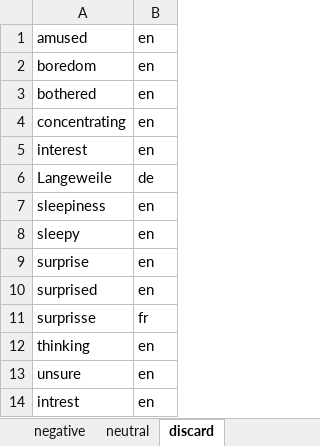
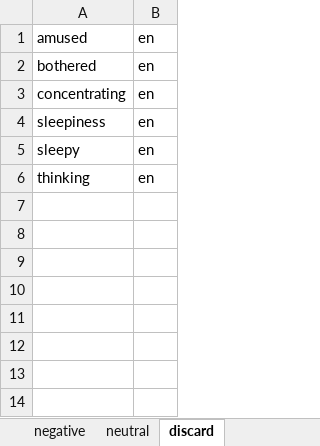
Before and after one commit to michen00/multilingual_speech_valence_classification_datasets, an Excel workbook: datasets/dataset_details.xlsx, sheet discard, drawn as a sheet; values as stored, in another font and other column widths than the file's, no borders; the diff names each change by its address in the sheet, - before the commit and + after, or states it on an @@ line.

```diff
--- a/datasets/dataset_details.xlsx (sheet discard)
+++ b/datasets/dataset_details.xlsx (sheet discard)
-row 2: boredom | en
-row 5: interest | en
-row 6: Langeweile | de
-row 9: surprise | en
-row 10: surprised | en
-row 11: surprisse | fr
-row 13: unsure | en
-row 14: intrest | en
```
Also changed, not shown: sheet negative, sheet positive, sheet samples_retained, 7 other files.
